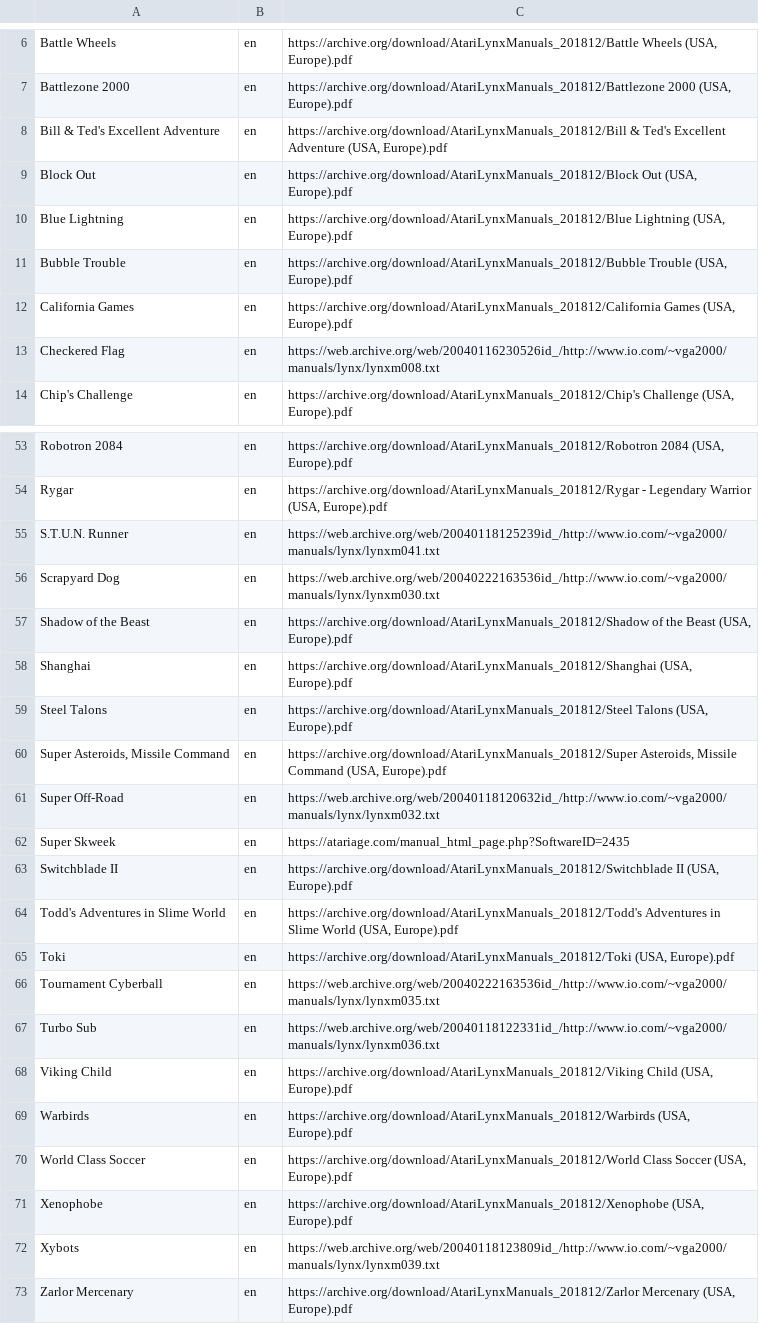
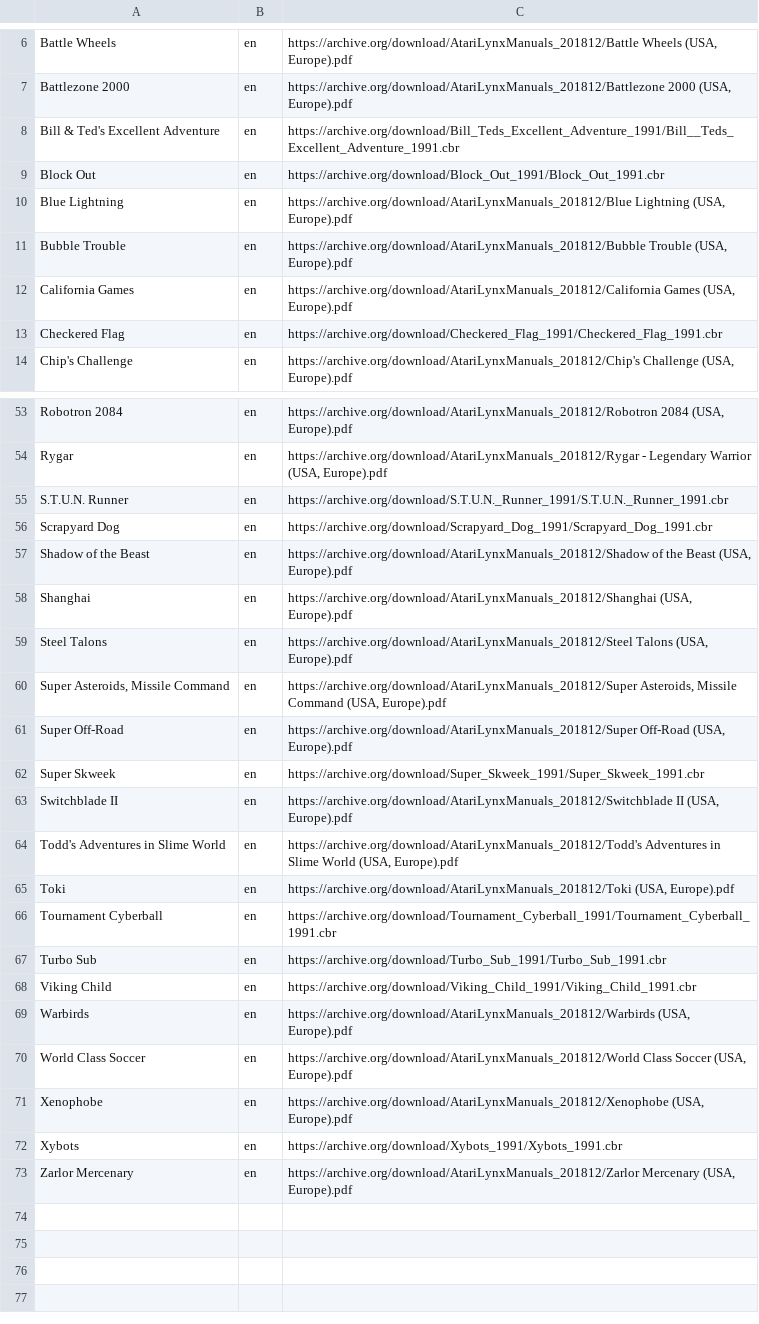
Before and after one commit to obrie/retrokit, a TSV file: config/systems/atarilynx/manuals.tsv, drawn as a sheet; only a part is shown, gaps mark what is left out; the diff covers the shown part only.

Commit message:
Improve quality of atarilynx manuals

```diff
--- a/config/systems/atarilynx/manuals.tsv
+++ b/config/systems/atarilynx/manuals.tsv
@@ -7,4 +7,4 @@ Battle Wheels	en	https://archive.org/download/AtariLynxManuals_201812/Battle Whe
 Battlezone 2000	en	https://archive.org/download/AtariLynxManuals_201812/Battlezone 2000 (USA, Europe).pdf
-Bill & Ted's Excellent Adventure	en	https://archive.org/download/AtariLynxManuals_201812/Bill & Ted's Excellent Adventure (USA, Europe).pdf
-Block Out	en	https://archive.org/download/AtariLynxManuals_201812/Block Out (USA, Europe).pdf
+Bill & Ted's Excellent Adventure	en	https://archive.org/download/Bill_Teds_Excellent_Adventure_1991/Bill__Teds_Excellent_Adventure_1991.cbr
+Block Out	en	https://archive.org/download/Block_Out_1991/Block_Out_1991.cbr
 Blue Lightning	en	https://archive.org/download/AtariLynxManuals_201812/Blue Lightning (USA, Europe).pdf
@@ -12,3 +12,3 @@ Bubble Trouble	en	https://archive.org/download/AtariLynxManuals_201812/Bubble Tr
 California Games	en	https://archive.org/download/AtariLynxManuals_201812/California Games (USA, Europe).pdf
-Checkered Flag	en	https://web.archive.org/web/20040116230526id_/http://www.io.com/~vga2000/manuals/lynx/lynxm008.txt
+Checkered Flag	en	https://archive.org/download/Checkered_Flag_1991/Checkered_Flag_1991.cbr
 Chip's Challenge	en	https://archive.org/download/AtariLynxManuals_201812/Chip's Challenge (USA, Europe).pdf
@@ -54,4 +54,4 @@ Robotron 2084	en	https://archive.org/download/AtariLynxManuals_201812/Robotron 2
 Rygar	en	https://archive.org/download/AtariLynxManuals_201812/Rygar - Legendary Warrior (USA, Europe).pdf
-S.T.U.N. Runner	en	https://web.archive.org/web/20040118125239id_/http://www.io.com/~vga2000/manuals/lynx/lynxm041.txt
-Scrapyard Dog	en	https://web.archive.org/web/20040222163536id_/http://www.io.com/~vga2000/manuals/lynx/lynxm030.txt
+S.T.U.N. Runner	en	https://archive.org/download/S.T.U.N._Runner_1991/S.T.U.N._Runner_1991.cbr
+Scrapyard Dog	en	https://archive.org/download/Scrapyard_Dog_1991/Scrapyard_Dog_1991.cbr
 Shadow of the Beast	en	https://archive.org/download/AtariLynxManuals_201812/Shadow of the Beast (USA, Europe).pdf
@@ -60,4 +60,4 @@ Steel Talons	en	https://archive.org/download/AtariLynxManuals_201812/Steel Talon
 Super Asteroids, Missile Command	en	https://archive.org/download/AtariLynxManuals_201812/Super Asteroids, Missile Command (USA, Europe).pdf
-Super Off-Road	en	https://web.archive.org/web/20040118120632id_/http://www.io.com/~vga2000/manuals/lynx/lynxm032.txt
-Super Skweek	en	https://atariage.com/manual_html_page.php?SoftwareID=2435
+Super Off-Road	en	https://archive.org/download/AtariLynxManuals_201812/Super Off-Road (USA, Europe).pdf
+Super Skweek	en	https://archive.org/download/Super_Skweek_1991/Super_Skweek_1991.cbr
 Switchblade II	en	https://archive.org/download/AtariLynxManuals_201812/Switchblade II (USA, Europe).pdf
@@ -65,5 +65,5 @@ Todd's Adventures in Slime World	en	https://archive.org/download/AtariLynxManual
 Toki	en	https://archive.org/download/AtariLynxManuals_201812/Toki (USA, Europe).pdf
-Tournament Cyberball	en	https://web.archive.org/web/20040222163536id_/http://www.io.com/~vga2000/manuals/lynx/lynxm035.txt
-Turbo Sub	en	https://web.archive.org/web/20040118122331id_/http://www.io.com/~vga2000/manuals/lynx/lynxm036.txt
-Viking Child	en	https://archive.org/download/AtariLynxManuals_201812/Viking Child (USA, Europe).pdf
+Tournament Cyberball	en	https://archive.org/download/Tournament_Cyberball_1991/Tournament_Cyberball_1991.cbr
+Turbo Sub	en	https://archive.org/download/Turbo_Sub_1991/Turbo_Sub_1991.cbr
+Viking Child	en	https://archive.org/download/Viking_Child_1991/Viking_Child_1991.cbr
 Warbirds	en	https://archive.org/download/AtariLynxManuals_201812/Warbirds (USA, Europe).pdf
@@ -71,3 +71,3 @@ World Class Soccer	en	https://archive.org/download/AtariLynxManuals_201812/World
 Xenophobe	en	https://archive.org/download/AtariLynxManuals_201812/Xenophobe (USA, Europe).pdf
-Xybots	en	https://web.archive.org/web/20040118123809id_/http://www.io.com/~vga2000/manuals/lynx/lynxm039.txt
+Xybots	en	https://archive.org/download/Xybots_1991/Xybots_1991.cbr
 Zarlor Mercenary	en	https://archive.org/download/AtariLynxManuals_201812/Zarlor Mercenary (USA, Europe).pdf
```
Also changed, not shown: 5 edited cells elsewhere in this file.
